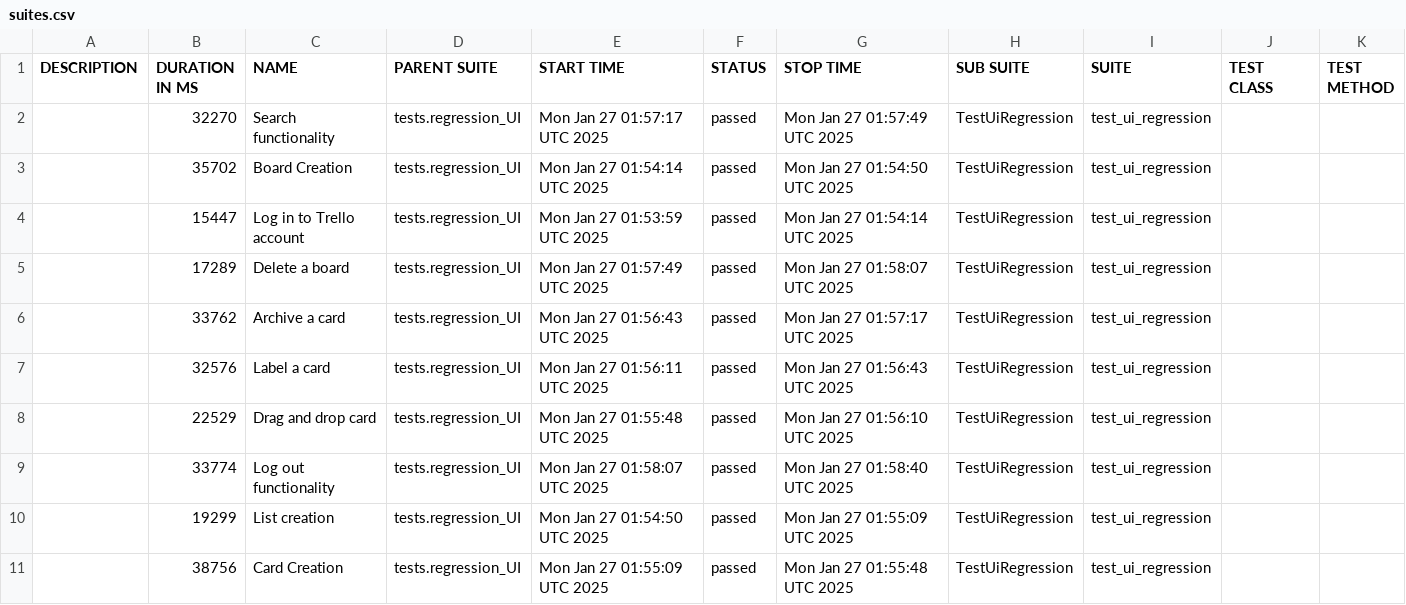
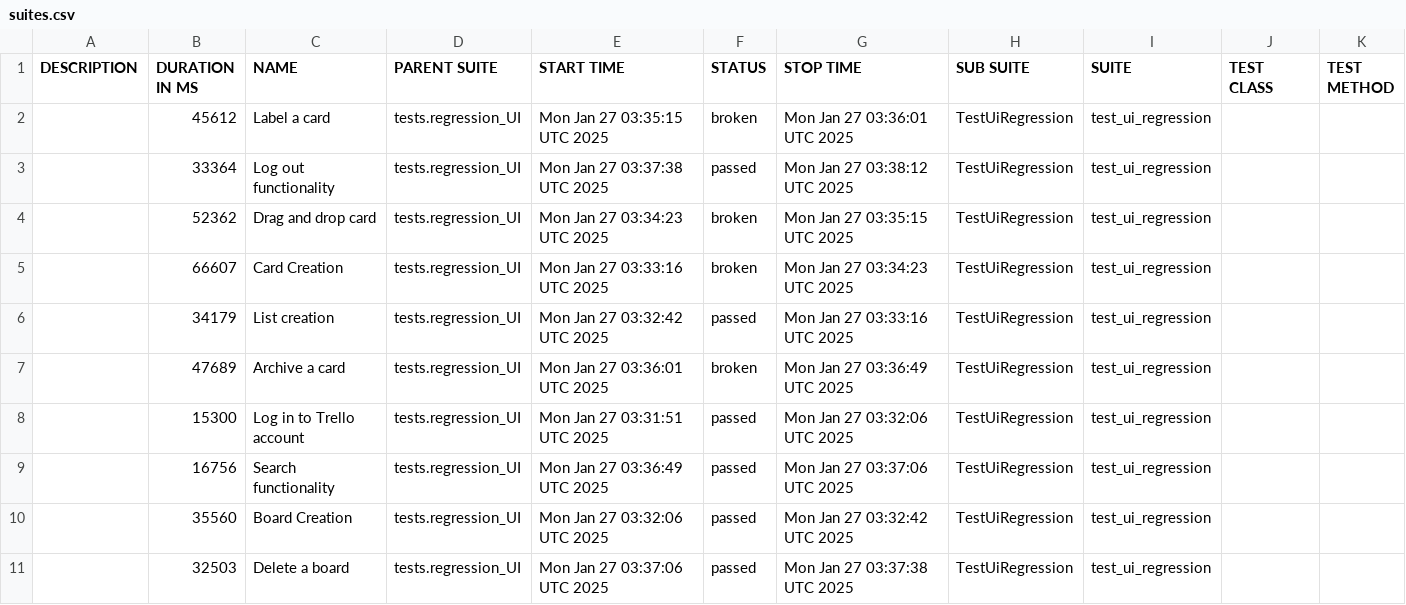
Before and after one commit to vkqapro/pythonPlaywright, a CSV file: data/suites.csv, drawn as a sheet.

```diff
--- a/data/suites.csv
+++ b/data/suites.csv
@@ -1,11 +1,11 @@
 "DESCRIPTION","DURATION IN MS","NAME","PARENT SUITE","START TIME","STATUS","STOP TIME","SUB SUITE","SUITE","TEST CLASS","TEST METHOD"
-"","32270","Search functionality","tests.regression_UI","Mon Jan 27 01:57:17 UTC 2025","passed","Mon Jan 27 01:57:49 UTC 2025","TestUiRegression","test_ui_regression","",""
-"","35702","Board Creation","tests.regression_UI","Mon Jan 27 01:54:14 UTC 2025","passed","Mon Jan 27 01:54:50 UTC 2025","TestUiRegression","test_ui_regression","",""
-"","15447","Log in to Trello account","tests.regression_UI","Mon Jan 27 01:53:59 UTC 2025","passed","Mon Jan 27 01:54:14 UTC 2025","TestUiRegression","test_ui_regression","",""
-"","17289","Delete a board","tests.regression_UI","Mon Jan 27 01:57:49 UTC 2025","passed","Mon Jan 27 01:58:07 UTC 2025","TestUiRegression","test_ui_regression","",""
-"","33762","Archive a card","tests.regression_UI","Mon Jan 27 01:56:43 UTC 2025","passed","Mon Jan 27 01:57:17 UTC 2025","TestUiRegression","test_ui_regression","",""
-"","32576","Label a card","tests.regression_UI","Mon Jan 27 01:56:11 UTC 2025","passed","Mon Jan 27 01:56:43 UTC 2025","TestUiRegression","test_ui_regression","",""
-"","22529","Drag and drop card","tests.regression_UI","Mon Jan 27 01:55:48 UTC 2025","passed","Mon Jan 27 01:56:10 UTC 2025","TestUiRegression","test_ui_regression","",""
-"","33774","Log out functionality","tests.regression_UI","Mon Jan 27 01:58:07 UTC 2025","passed","Mon Jan 27 01:58:40 UTC 2025","TestUiRegression","test_ui_regression","",""
-"","19299","List creation","tests.regression_UI","Mon Jan 27 01:54:50 UTC 2025","passed","Mon Jan 27 01:55:09 UTC 2025","TestUiRegression","test_ui_regression","",""
-"","38756","Card Creation","tests.regression_UI","Mon Jan 27 01:55:09 UTC 2025","passed","Mon Jan 27 01:55:48 UTC 2025","TestUiRegression","test_ui_regression","",""
+"","45612","Label a card","tests.regression_UI","Mon Jan 27 03:35:15 UTC 2025","broken","Mon Jan 27 03:36:01 UTC 2025","TestUiRegression","test_ui_regression","",""
+"","33364","Log out functionality","tests.regression_UI","Mon Jan 27 03:37:38 UTC 2025","passed","Mon Jan 27 03:38:12 UTC 2025","TestUiRegression","test_ui_regression","",""
+"","52362","Drag and drop card","tests.regression_UI","Mon Jan 27 03:34:23 UTC 2025","broken","Mon Jan 27 03:35:15 UTC 2025","TestUiRegression","test_ui_regression","",""
+"","66607","Card Creation","tests.regression_UI","Mon Jan 27 03:33:16 UTC 2025","broken","Mon Jan 27 03:34:23 UTC 2025","TestUiRegression","test_ui_regression","",""
+"","34179","List creation","tests.regression_UI","Mon Jan 27 03:32:42 UTC 2025","passed","Mon Jan 27 03:33:16 UTC 2025","TestUiRegression","test_ui_regression","",""
+"","47689","Archive a card","tests.regression_UI","Mon Jan 27 03:36:01 UTC 2025","broken","Mon Jan 27 03:36:49 UTC 2025","TestUiRegression","test_ui_regression","",""
+"","15300","Log in to Trello account","tests.regression_UI","Mon Jan 27 03:31:51 UTC 2025","passed","Mon Jan 27 03:32:06 UTC 2025","TestUiRegression","test_ui_regression","",""
+"","16756","Search functionality","tests.regression_UI","Mon Jan 27 03:36:49 UTC 2025","passed","Mon Jan 27 03:37:06 UTC 2025","TestUiRegression","test_ui_regression","",""
+"","35560","Board Creation","tests.regression_UI","Mon Jan 27 03:32:06 UTC 2025","passed","Mon Jan 27 03:32:42 UTC 2025","TestUiRegression","test_ui_regression","",""
+"","32503","Delete a board","tests.regression_UI","Mon Jan 27 03:37:06 UTC 2025","passed","Mon Jan 27 03:37:38 UTC 2025","TestUiRegression","test_ui_regression","",""
```
Also changed, not shown: 57 other files.
